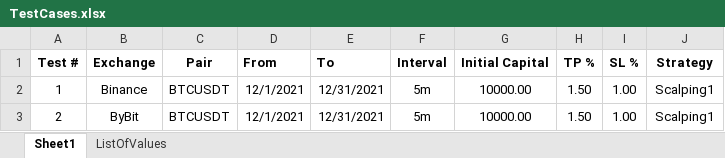
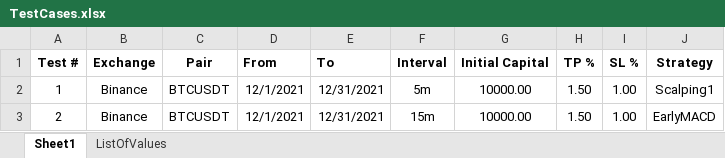
Before and after one commit to SebCoding/BackTester, an Excel workbook: TestCases.xlsx, sheet Sheet1, drawn as a sheet; values as stored, in another font and other column widths than the file's, no borders; the diff names each change by its address in the sheet, - before the commit and + after, or states it on an @@ line.

Commit message:
Re-organized strategy files.

```diff
--- a/TestCases.xlsx (sheet Sheet1)
+++ b/TestCases.xlsx (sheet Sheet1)
-B3 (Exchange): ByBit
+B3 (Exchange): Binance
-F3 (Interval): 5m
+F3 (Interval): 15m
-J3 (Strategy): Scalping1
+J3 (Strategy): EarlyMACD
```
Also changed, not shown: 4 other files.
